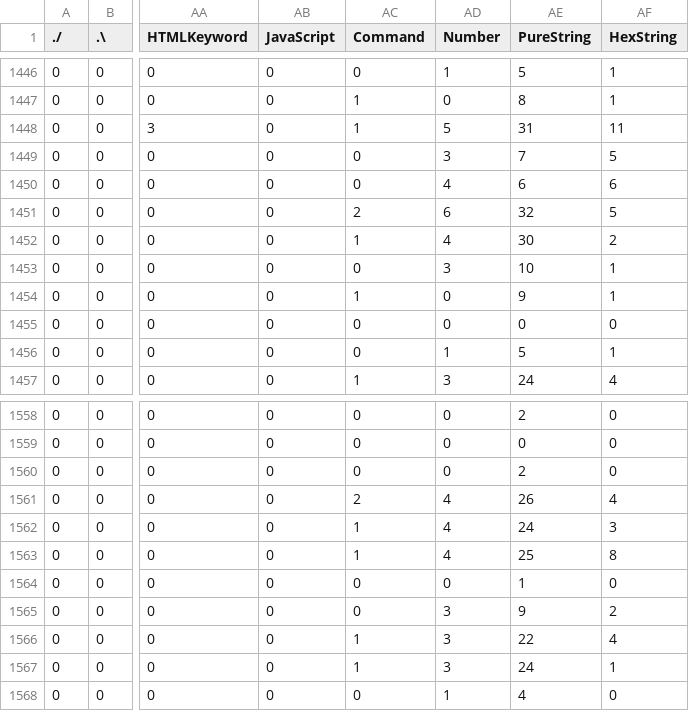
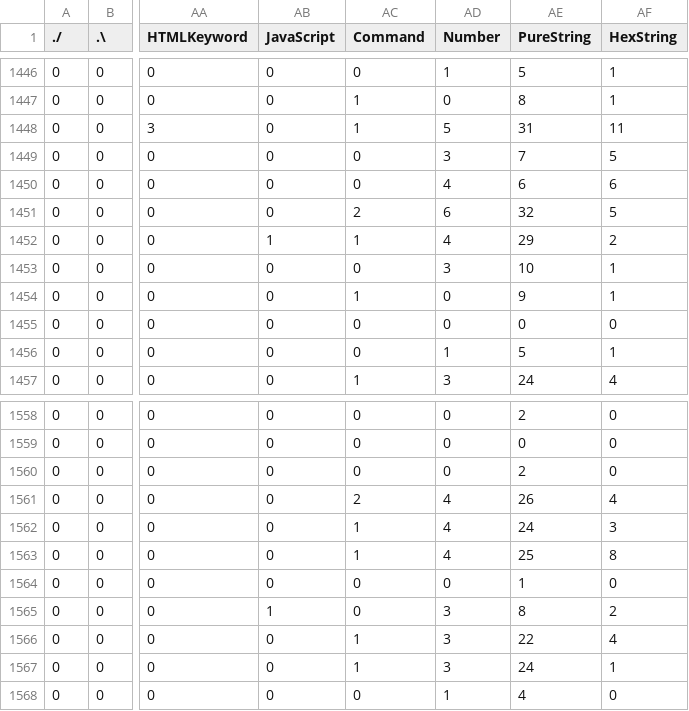
Before and after one commit to Atxx737/detect_attack_by_reinforcement_learning, a CSV file: data/matrix1/normal/test_csic2010-normal.csv, drawn as a sheet; only a part is shown, gaps mark what is left out; the diff covers the shown part only; the diff names each change by its address in the sheet, - before the commit and + after, or states it on an @@ line.

```diff
--- a/data/matrix1/normal/test_csic2010-normal.csv
+++ b/data/matrix1/normal/test_csic2010-normal.csv
-AB1452 (JavaScript): 0
+AB1452 (JavaScript): 1
-AE1452 (PureString): 30
+AE1452 (PureString): 29
-AB1565 (JavaScript): 0
+AB1565 (JavaScript): 1
-AE1565 (PureString): 9
+AE1565 (PureString): 8
```
Also changed, not shown: 12 edited cells elsewhere in this file, data/matrix1/binary/test_csic2010-binary.csv, data/matrix1/binary/test_http_param-binary.csv, 18 other files.
